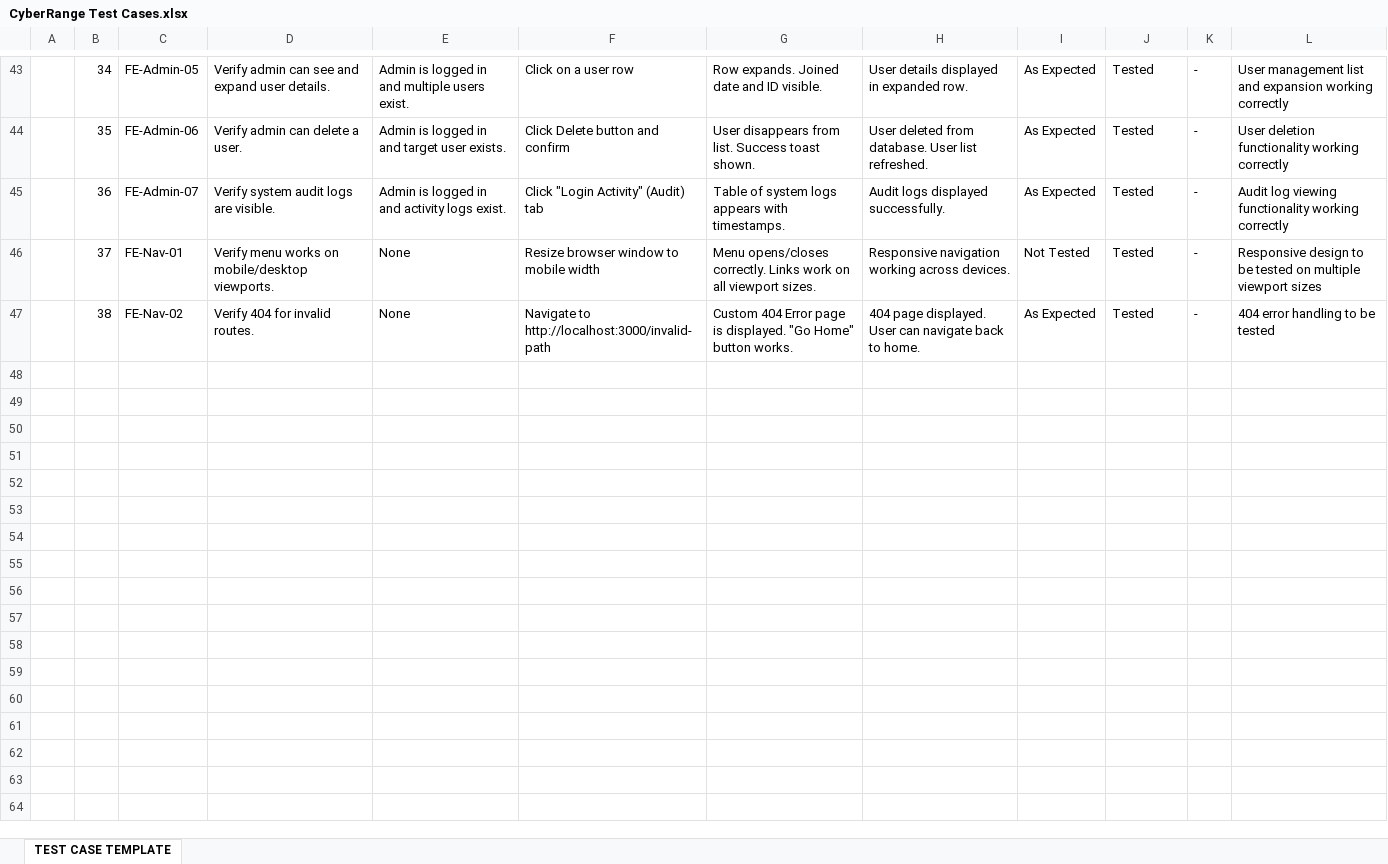
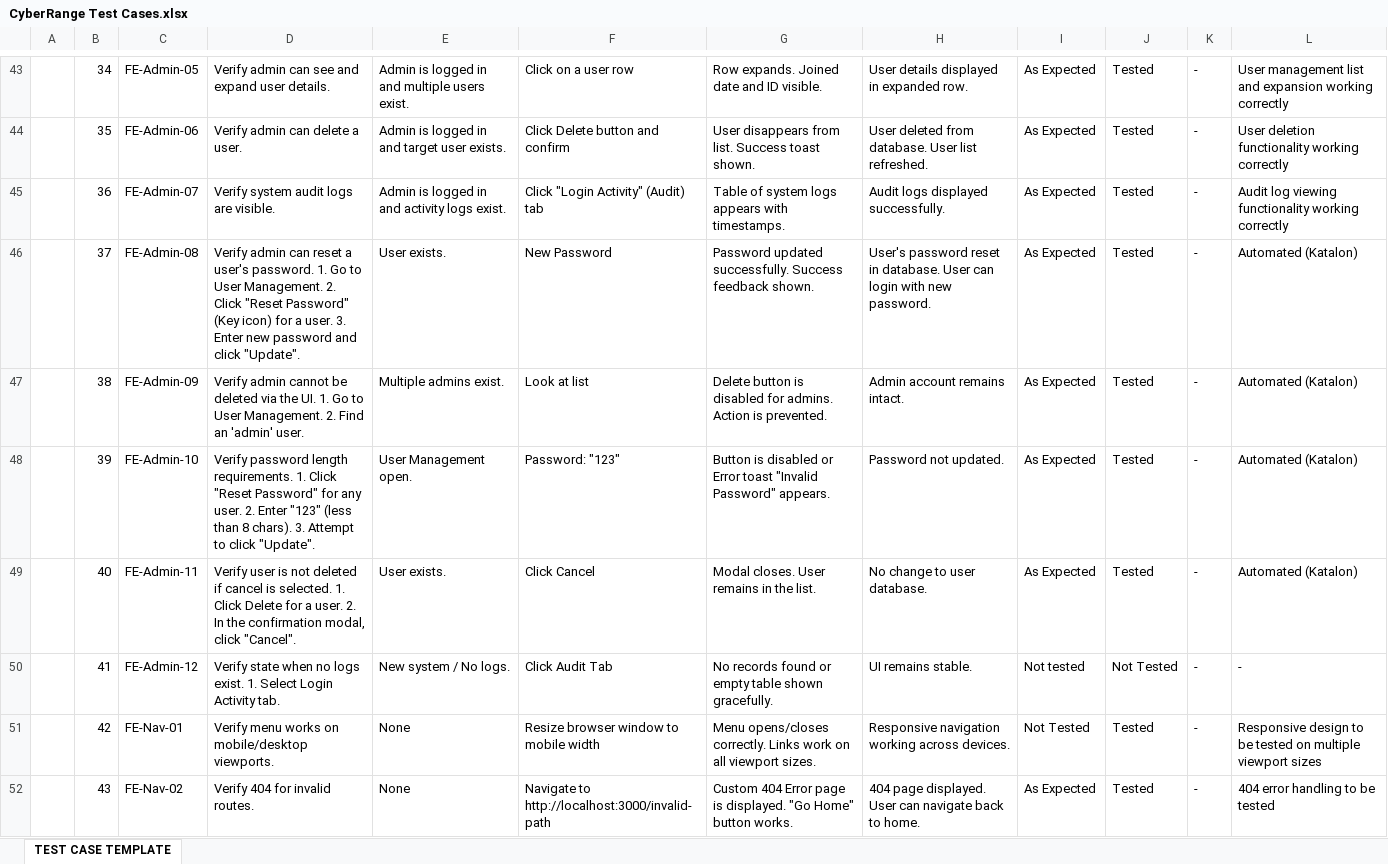
Before and after one commit to mohdmwk33112/CyberRange, an Excel workbook: Doc/Quality/CyberRange Test Cases.xlsx, sheet TEST CASE TEMPLATE, drawn as a sheet; only a part is shown, gaps mark what is left out; values as stored, in another font and other column widths than the file's, no borders; charts and pictures not drawn; addresses are those after the commit; the diff names each change by its address in the sheet, - before the commit and + after, or states it on an @@ line.

```diff
--- a/Doc/Quality/CyberRange Test Cases.xlsx (sheet TEST CASE TEMPLATE)
+++ b/Doc/Quality/CyberRange Test Cases.xlsx (sheet TEST CASE TEMPLATE)
+row 46:  | 37 | FE-Admin-08 | Verify admin can reset a user's password. 1. Go to User Management. 2. Click "Reset Password" (Key icon) for a user. 3. Enter new password and click "Update". | User exists. | New Password | Password updated successfully. Success feedback shown. | User's password reset in database. User can login with new password. | As Expected | Tested | - | Automated (Katalon)
+row 47:  | 38 | FE-Admin-09 | Verify admin cannot be deleted via the UI. 1. Go to User Management. 2. Find an 'admin' user. | Multiple admins exist. | Look at list | Delete button is disabled for admins. Action is prevented. | Admin account remains intact. | As Expected | Tested | - | Automated (Katalon)
+row 48:  | 39 | FE-Admin-10 | Verify password length requirements. 1. Click "Reset Password" for any user. 2. Enter "123" (less than 8 chars). 3. Attempt to click "Update". | User Management open. | Password: "123" | Button is disabled or Error toast "Invalid Password" appears. | Password not updated. | As Expected | Tested | - | Automated (Katalon)
+row 49:  | 40 | FE-Admin-11 | Verify user is not deleted if cancel is selected. 1. Click Delete for a user. 2. In the confirmation modal, click "Cancel". | User exists. | Click Cancel | Modal closes. User remains in the list. | No change to user database. | As Expected | Tested | - | Automated (Katalon)
+row 50:  | 41 | FE-Admin-12 | Verify state when no logs exist. 1. Select Login Activity tab. | New system / No logs. | Click Audit Tab | No records found or empty table shown gracefully. | UI remains stable. | Not tested | Not Tested | - | -
-B51: 37
+B51: 42
-B52: 38
+B52: 43
```
Also changed, not shown: charts or pictures, 3 other files.
